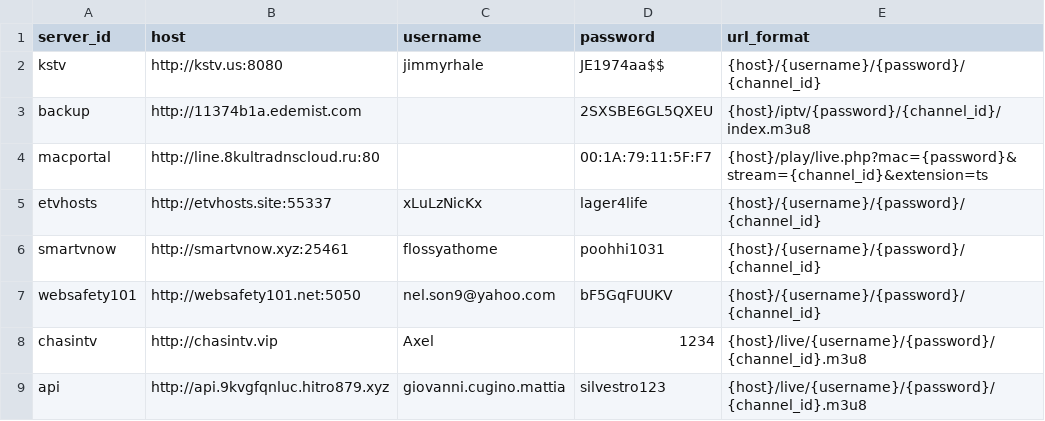
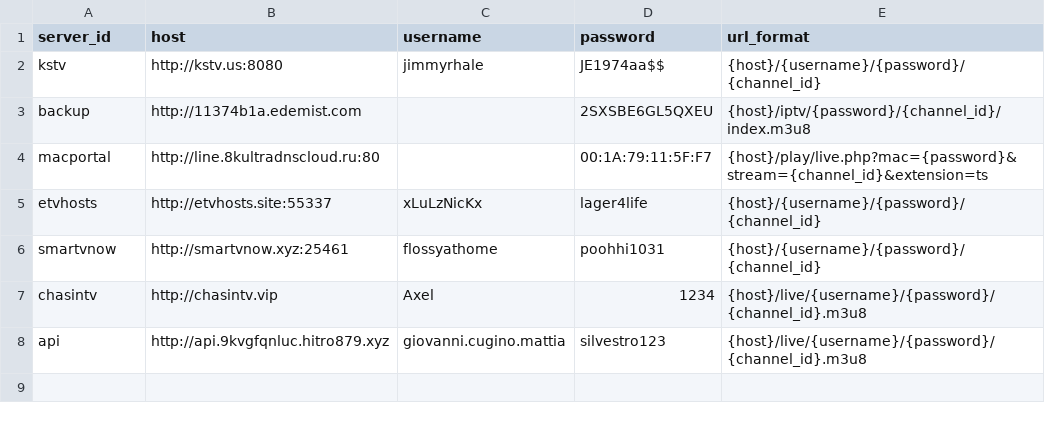
Before and after one commit to lamtung16/iptv, a CSV file: sources.csv, drawn as a sheet; the diff names each change by its address in the sheet, - before the commit and + after, or states it on an @@ line.

```diff
--- a/sources.csv
+++ b/sources.csv
-row 7: websafety101 | http://websafety101.net:5050 | nel.son9@yahoo.com | bF5GqFUUKV | {host}/{username}/{password}/{channel_id}
```
Also changed, not shown: channels.csv, 3 other files.
